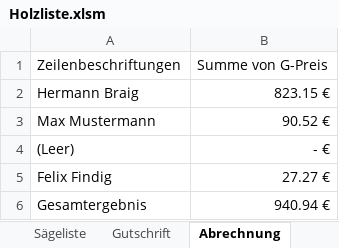
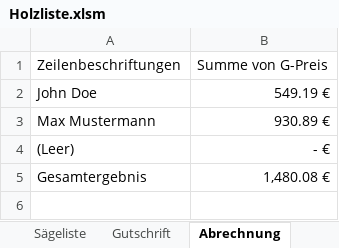
Before and after one commit to AndreasIsenmann/Holzliste, an Excel workbook: Holzliste.xlsm, sheet Abrechnung, drawn as a sheet; values as stored, in another font and other column widths than the file's, no borders; charts and pictures not drawn; removed rows and columns are numbered as before the commit, all else as after; the diff names each change by its address in the sheet, - before the commit and + after, or states it on an @@ line.

```diff
--- a/Holzliste.xlsm (sheet Abrechnung)
+++ b/Holzliste.xlsm (sheet Abrechnung)
-row 2: Hermann Braig | 823.15 €
+row 2: John Doe | 549.19 €
-B3: 90.52 €
+B3: 930.89 €
-row 5: Felix Findig | 27.27 €
-B5: 940.94 €
+B5: 1,480.08 €
```
Also changed, not shown: sheet Holzliste, sheet Gutschrift, sheet Sägeliste, formulas that keep their value.
